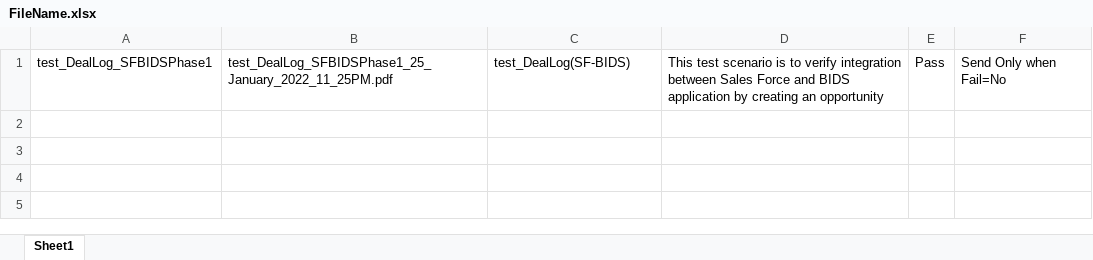
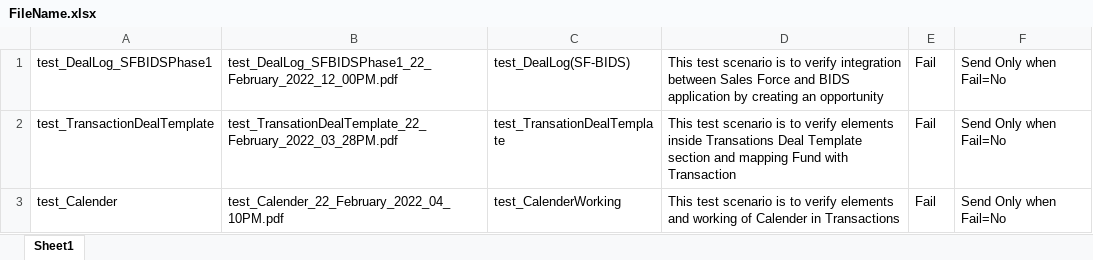
Before and after one commit to ieroglu00/BIDS, an Excel workbook: Beneficient/test_DealLog(SF-BIDS)/PDFFileNameData/FileName.xlsx, sheet Sheet1, drawn as a sheet; values as stored, in another font and other column widths than the file's, no borders; the diff names each change by its address in the sheet, - before the commit and + after, or states it on an @@ line.

```diff
--- a/Beneficient/test_DealLog(SF-BIDS)/PDFFileNameData/FileName.xlsx (sheet Sheet1)
+++ b/Beneficient/test_DealLog(SF-BIDS)/PDFFileNameData/FileName.xlsx (sheet Sheet1)
-B1: test_DealLog_SFBIDSPhase1_25_January_2022_11_25PM.pdf
+B1: test_DealLog_SFBIDSPhase1_22_February_2022_12_00PM.pdf
-E1: Pass
+E1: Fail
+row 2: test_TransactionDealTemplate | test_TransationDealTemplate_22_February_2022_03_28PM.pdf | test_TransationDealTemplate | This test scenario is to verify elements inside Transations Deal Template section and mapping Fund with Transaction | Fail | Send Only when Fail=No
+row 3: test_Calender | test_Calender_22_February_2022_04_10PM.pdf | test_CalenderWorking | This test scenario is to verify elements and working of Calender in Transactions | Fail | Send Only when Fail=No
```
Also changed, not shown: Beneficient/test_DealLog(SF-BIDS)/Executiondir/Execution.xlsx, Beneficient/test_DealLog(SF-BIDS)/Reference Data/FieldData.xlsx.
